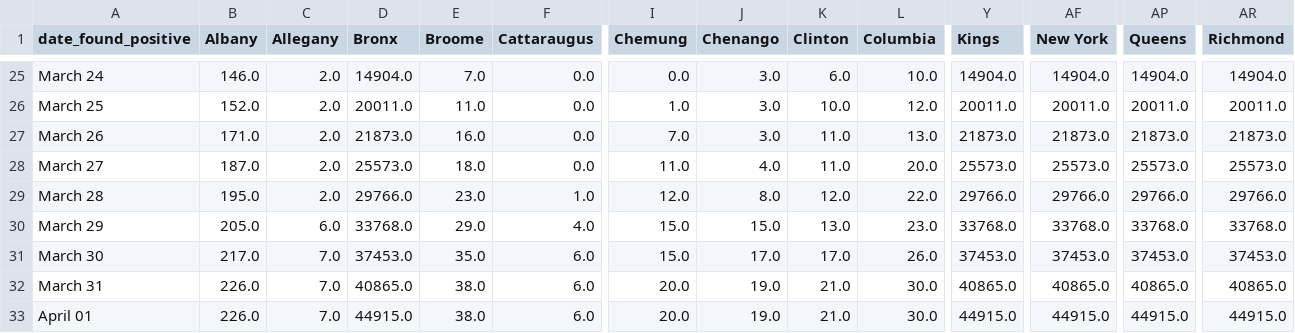
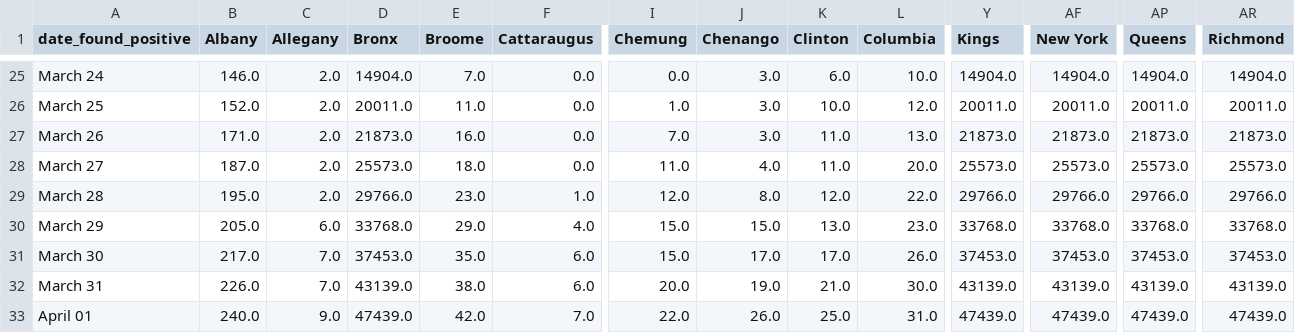
Before and after one commit to LilySu/Covid-19nyc, a CSV file: df_nyc/daily_num_cases_nyc.csv, drawn as a sheet; only a part is shown, gaps mark what is left out; the diff covers the shown part only; the diff names each change by its address in the sheet, - before the commit and + after, or states it on an @@ line.

```diff
--- a/df_nyc/daily_num_cases_nyc.csv
+++ b/df_nyc/daily_num_cases_nyc.csv
-D32 (Bronx): 40865.0
+D32 (Bronx): 43139.0
-Y32 (Kings): 40865.0
+Y32 (Kings): 43139.0
-AF32 (New York): 40865.0
+AF32 (New York): 43139.0
-AP32 (Queens): 40865.0
+AP32 (Queens): 43139.0
-AR32 (Richmond): 40865.0
+AR32 (Richmond): 43139.0
-B33 (Albany): 226.0
+B33 (Albany): 240.0
-C33 (Allegany): 7.0
+C33 (Allegany): 9.0
-D33 (Bronx): 44915.0
+D33 (Bronx): 47439.0
-E33 (Broome): 38.0
+E33 (Broome): 42.0
-F33 (Cattaraugus): 6.0
+F33 (Cattaraugus): 7.0
-I33 (Chemung): 20.0
+I33 (Chemung): 22.0
-J33 (Chenango): 19.0
+J33 (Chenango): 26.0
-K33 (Clinton): 21.0
+K33 (Clinton): 25.0
-L33 (Columbia): 30.0
+L33 (Columbia): 31.0
-Y33 (Kings): 44915.0
+Y33 (Kings): 47439.0
-AF33 (New York): 44915.0
+AF33 (New York): 47439.0
-AP33 (Queens): 44915.0
+AP33 (Queens): 47439.0
-AR33 (Richmond): 44915.0
+AR33 (Richmond): 47439.0
```
Also changed, not shown: 33 edited cells elsewhere in this file, df_ny/county_table_today.csv, df_ny/diff_from_day_before_County.csv, 2 other files.
